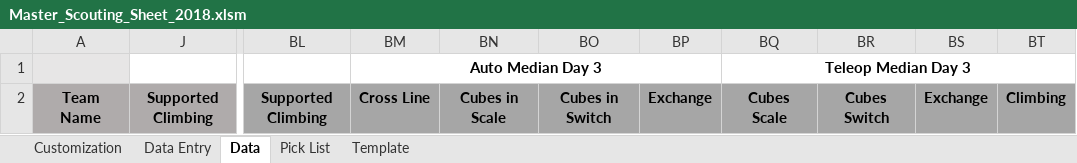
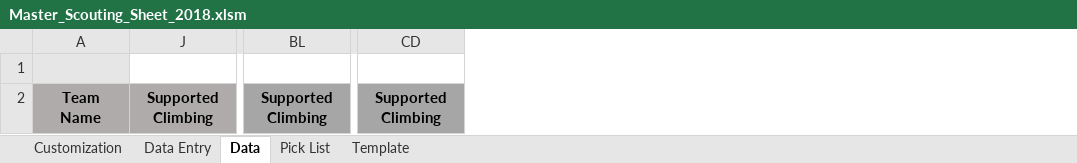
Before and after one commit to Cassiar/FRC_Scouting, an Excel workbook: Master_Scouting_Sheet_2018.xlsm, sheet Data, drawn as a sheet; only a part is shown, gaps mark what is left out; values as stored, in another font and other column widths than the file's, no borders; removed rows and columns are numbered as before the commit, all else as after; rows hold the shown columns only; the diff names each change by its address in the sheet, - before the commit and + after, or states it on an @@ line.

```diff
--- a/Master_Scouting_Sheet_2018.xlsm (sheet Data)
+++ b/Master_Scouting_Sheet_2018.xlsm (sheet Data)
@@ column BM hidden, rows 1-2: Auto Median Day 3 | Cross Line @@
@@ column BN hidden, row 2: Cubes in Scale @@
@@ column BO hidden, row 2: Cubes in Switch @@
@@ column BP hidden, row 2: Exchange @@
@@ column BQ hidden, rows 1-2: Teleop Median Day 3 | Cubes Scale @@
@@ column BR hidden, row 2: Cubes Switch @@
@@ column BS hidden, row 2: Exchange @@
@@ column BT hidden, row 2: Climbing @@
+column CD, row 2: Supported Climbing
-row 1:  |  |  | Auto Median Day 3 |  |  |  | Teleop Median Day 3
+row 1: (empty)
```
Also changed, not shown: sheet Pick List, sheet Template, formulas that keep their value, hidden cells.
